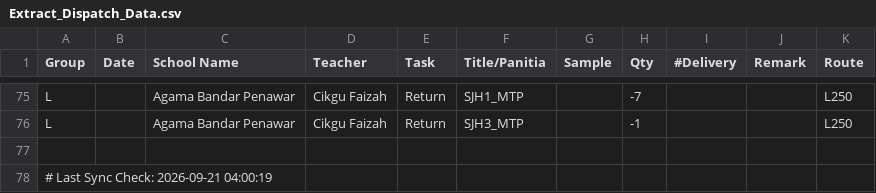
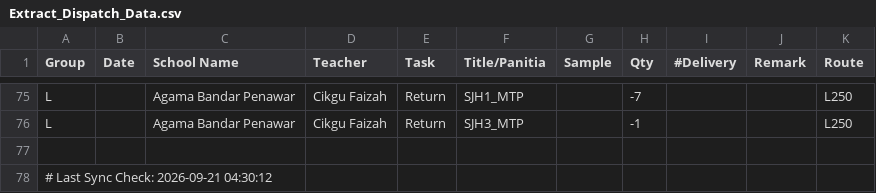
Before and after one commit to myscholar2298-coder/myscholar-dashboard, a CSV file: Extract_Dispatch_Data.csv, drawn as a sheet; only a part is shown, gaps mark what is left out.

Commit message:
Automated CSV update via Task Scheduler at 2026-09-21 04:30:12

```diff
--- a/Extract_Dispatch_Data.csv
+++ b/Extract_Dispatch_Data.csv
@@ -77,2 +77,2 @@ L,,Agama Bandar Penawar,Cikgu Faizah,Return,SJH3_MTP,,-1,,,L250
 
-# Last Sync Check: 2026-09-21 04:00:19
+# Last Sync Check: 2026-09-21 04:30:12
```
